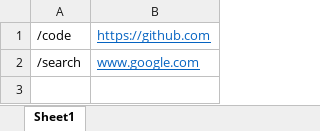
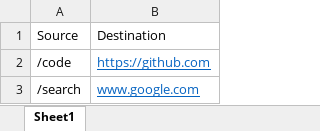
Before and after one commit to sarojmi2/franklin, an Excel workbook: redirects.xlsx, sheet Sheet1, drawn as a sheet; values as stored, in another font and other column widths than the file's, no borders; the diff names each change by its address in the sheet, - before the commit and + after, or states it on an @@ line.

```diff
--- a/redirects.xlsx (sheet Sheet1)
+++ b/redirects.xlsx (sheet Sheet1)
+row 1: Source | Destination
```
Also changed, not shown: 2 other files.
